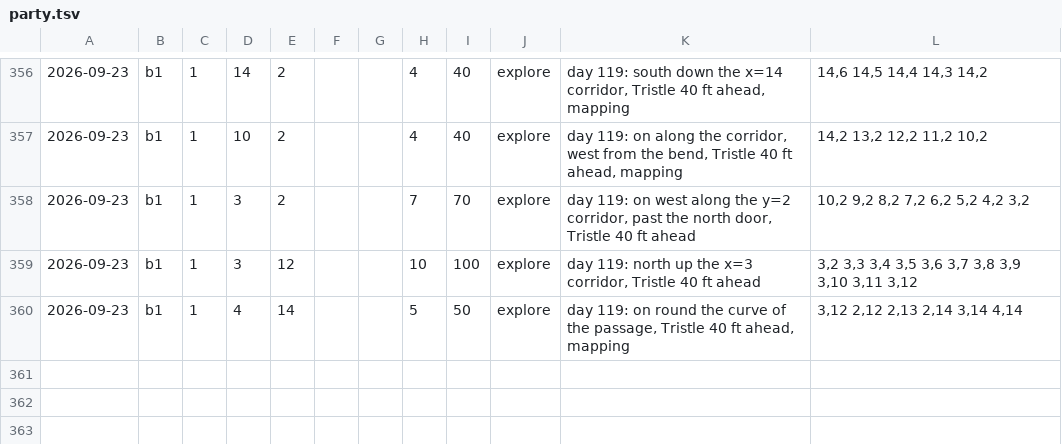
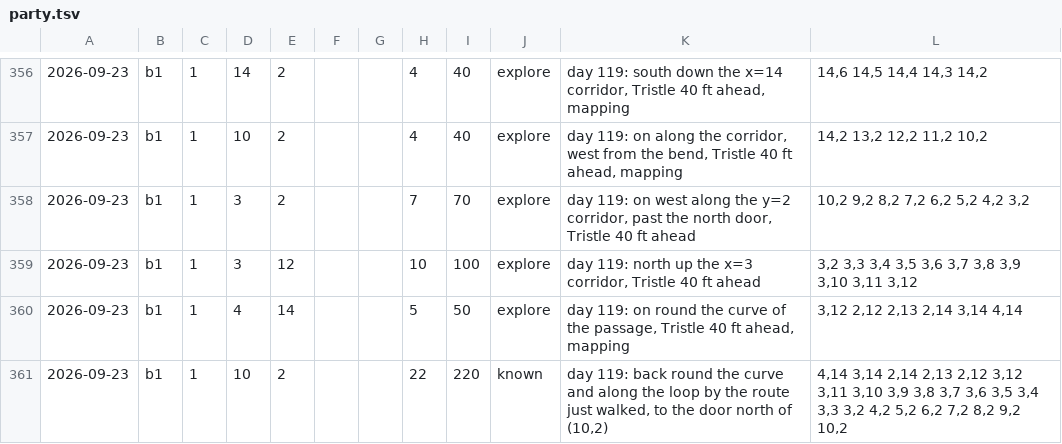
Before and after one commit to dllahr/claude_playing_advanced_dungeons_and_dragons_1st_edition, a TSV file: campaign/party.tsv, drawn as a sheet; only a part is shown, gaps mark what is left out; the diff names each change by its address in the sheet, - before the commit and + after, or states it on an @@ line.

```diff
--- a/campaign/party.tsv
+++ b/campaign/party.tsv
+row 361: 2026-09-23 | b1 | 1 | 10 | 2 |  |  | 22 | 220 | known | day 119: back round the curve and along the loop by the route just walked, to the door north of (10,2) | 4,14 3,14 2,14 2,13 2,12 3,12 3,11 3,10 3,9 3,8 3,7 3,6 3,5 3,4 3,3 3,2 4,2 5,2 6,2 7,2 8,2 9,2 10,2
```
Also changed, not shown: campaign/clock.tsv.
